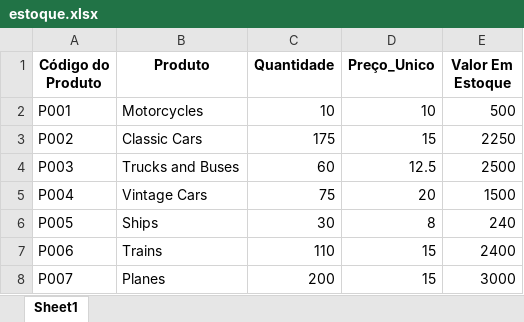
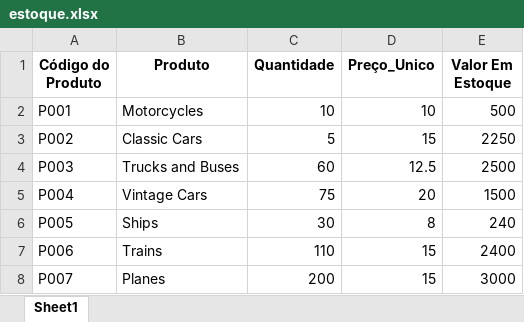
Before and after one commit to g-celente/PORTFOLIO-GUILHERME, an Excel workbook: estoque.xlsx, sheet Sheet1, drawn as a sheet; values as stored, in another font and other column widths than the file's, no borders; the diff names each change by its address in the sheet, - before the commit and + after, or states it on an @@ line.

```diff
--- a/estoque.xlsx (sheet Sheet1)
+++ b/estoque.xlsx (sheet Sheet1)
-C3 (Quantidade): 175
+C3 (Quantidade): 5
```
Also changed, not shown: sales.xlsx, 6 other files.
